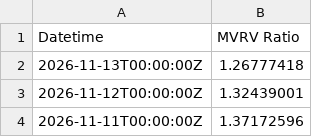
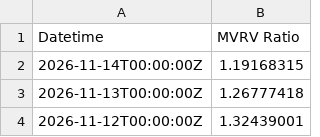
Before and after one commit to hhysteric/btc-momentum-pro, a CSV file: data/mvrv.csv, drawn as a sheet; only a part is shown; the shorter side is filled out with more unchanged rows; the diff names each change by its address in the sheet, - before the commit and + after, or states it on an @@ line.

```diff
--- a/data/mvrv.csv
+++ b/data/mvrv.csv
+row 2: 2026-11-14T00:00:00Z | 1.19168315
```
Also changed, not shown: data/dominance.csv, data/nupl.csv, 7 other files.
